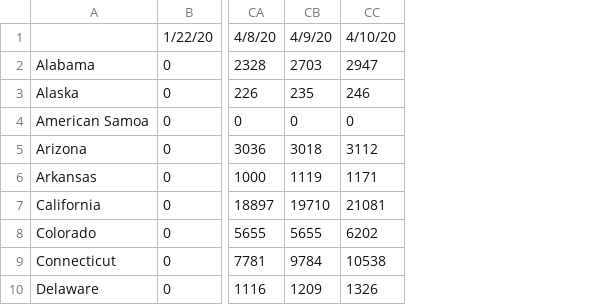
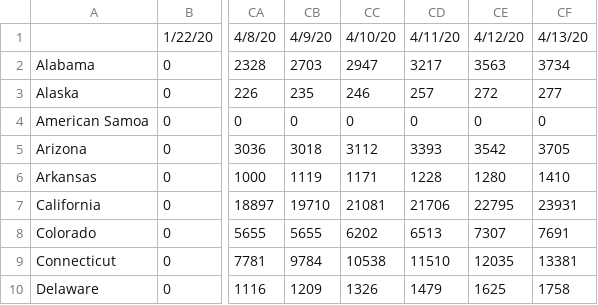
Before and after one commit to Big-Bio/COVID19-Public-Data, a CSV file: processed_data/cases/US/us-state_cases.csv, drawn as a sheet; only a part is shown, gaps mark what is left out; the diff names each change by its address in the sheet, - before the commit and + after, or states it on an @@ line.

```diff
--- a/processed_data/cases/US/us-state_cases.csv
+++ b/processed_data/cases/US/us-state_cases.csv
+column CD, rows 1-10: 4/11/20 | 3217 | 257 | 0 | 3393 | 1228 | 21706 | 6513 | 11510 | 1479
+column CE, rows 1-10: 4/12/20 | 3563 | 272 | 0 | 3542 | 1280 | 22795 | 7307 | 12035 | 1625
+column CF, rows 1-10: 4/13/20 | 3734 | 277 | 0 | 3705 | 1410 | 23931 | 7691 | 13381 | 1758
```
Also changed, not shown: processed_data/cases/global/global_cases.csv, processed_data/deaths/US/us-state_deaths.csv, 4 other files.
